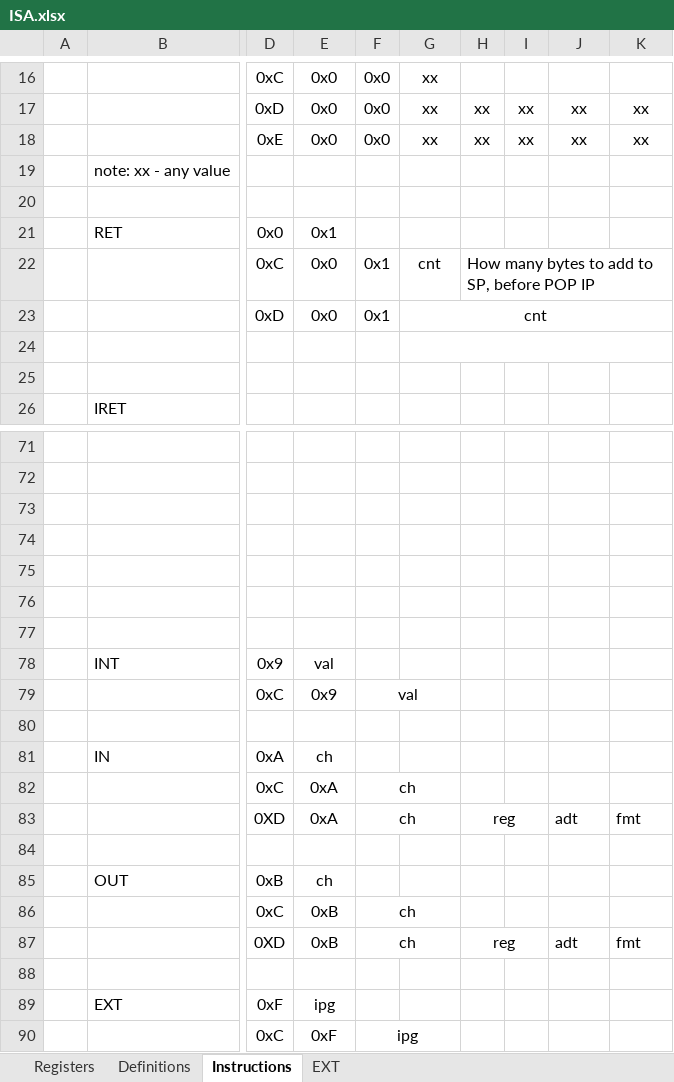
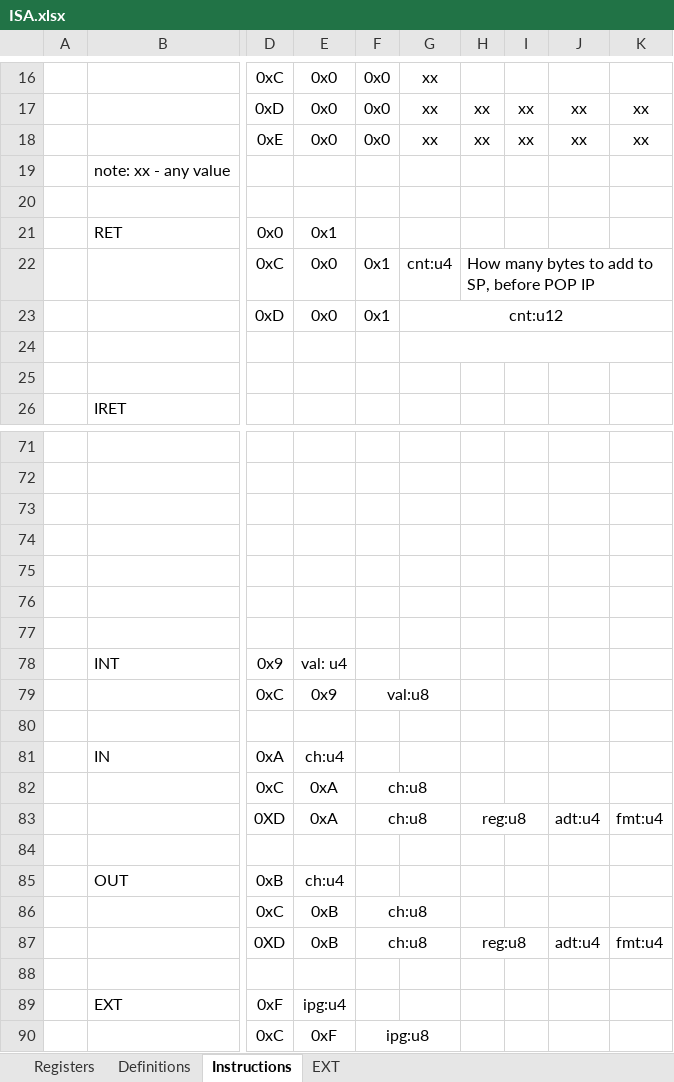
Before and after one commit to arg7/vcda, an Excel workbook: ISA.xlsx, sheet Instructions, drawn as a sheet; only a part is shown, gaps mark what is left out; values as stored, in another font and other column widths than the file's, no borders; the diff covers the shown part only; the diff names each change by its address in the sheet, - before the commit and + after, or states it on an @@ line.

```diff
--- a/ISA.xlsx (sheet Instructions)
+++ b/ISA.xlsx (sheet Instructions)
-G22: cnt
+G22: cnt:u4
-G23: cnt
+G23: cnt:u12
-E78: val
+E78: val: u4
-F79: val
+F79: val:u8
-E81: ch
+E81: ch:u4
-F82:F83: ch
+F82:F83: ch:u8
-H83: reg
+H83: reg:u8
-J83: adt
+J83: adt:u4
-K83: fmt
+K83: fmt:u4
-E85: ch
+E85: ch:u4
-F86:F87: ch
+F86:F87: ch:u8
-H87: reg
+H87: reg:u8
-J87: adt
+J87: adt:u4
-K87: fmt
+K87: fmt:u4
-E89: ipg
+E89: ipg:u4
-F90: ipg
+F90: ipg:u8
```
Also changed, not shown: 46 edited cells elsewhere in this sheet, 3 other files.
